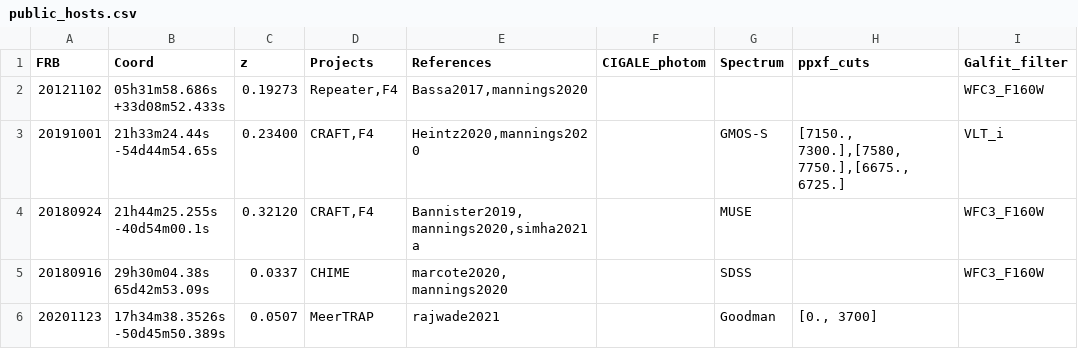
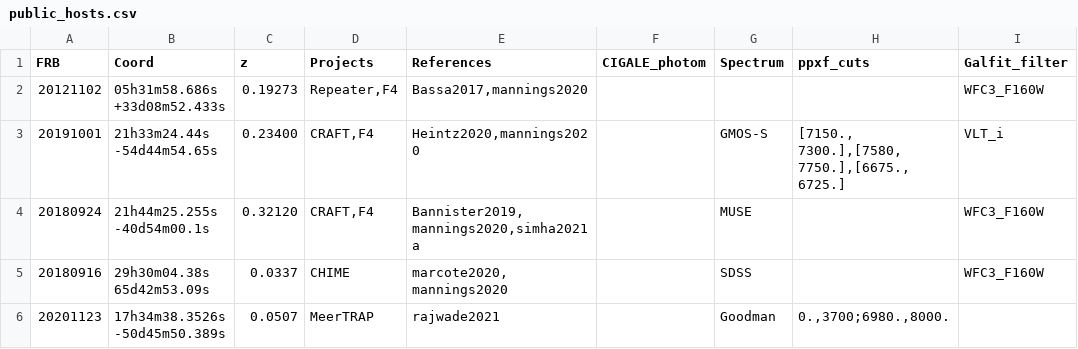
Before and after one commit to FRBs/FRB, a CSV file: frb/data/Galaxies/public_hosts.csv, drawn as a sheet.

Commit message:
ppxf is running

```diff
--- a/frb/data/Galaxies/public_hosts.csv
+++ b/frb/data/Galaxies/public_hosts.csv
@@ -5,2 +5,2 @@ FRB,Coord,z,Projects,References,CIGALE_photom,Spectrum,ppxf_cuts,Galfit_filter
 20180916,29h30m04.38s    65d42m53.09s ,0.0337,CHIME,"marcote2020, mannings2020",,SDSS,,WFC3_F160W
-20201123,17h34m38.3526s -50d45m50.389s,0.0507,MeerTRAP,rajwade2021,,Goodman,"[0., 3700]",
+20201123,17h34m38.3526s -50d45m50.389s,0.0507,MeerTRAP,rajwade2021,,Goodman,"0.,3700;6980.,8000.",
```
Also changed, not shown: 2 other files.
